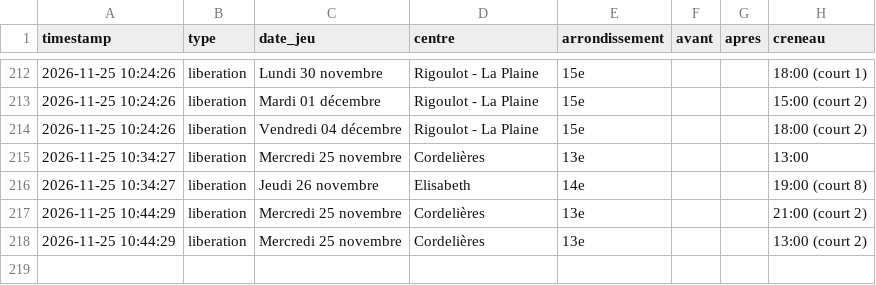
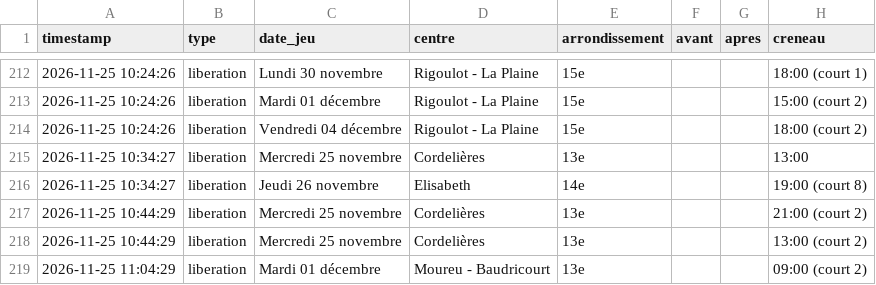
Before and after one commit to Tattsuwo/paris-tennis-watch, a CSV file: docs/data/events.csv, drawn as a sheet; only a part is shown, gaps mark what is left out.

```diff
--- a/docs/data/events.csv
+++ b/docs/data/events.csv
@@ -218 +218,2 @@ timestamp,type,date_jeu,centre,arrondissement,avant,apres,creneau
 2026-11-25 10:44:29,liberation,Mercredi 25 novembre,Cordelières,13e,,,13:00 (court 2)
+2026-11-25 11:04:29,liberation,Mardi 01 décembre,Moureu - Baudricourt,13e,,,09:00 (court 2)
```
Also changed, not shown: docs/data/log.csv, docs/data/requetes.csv, 2 other files.
